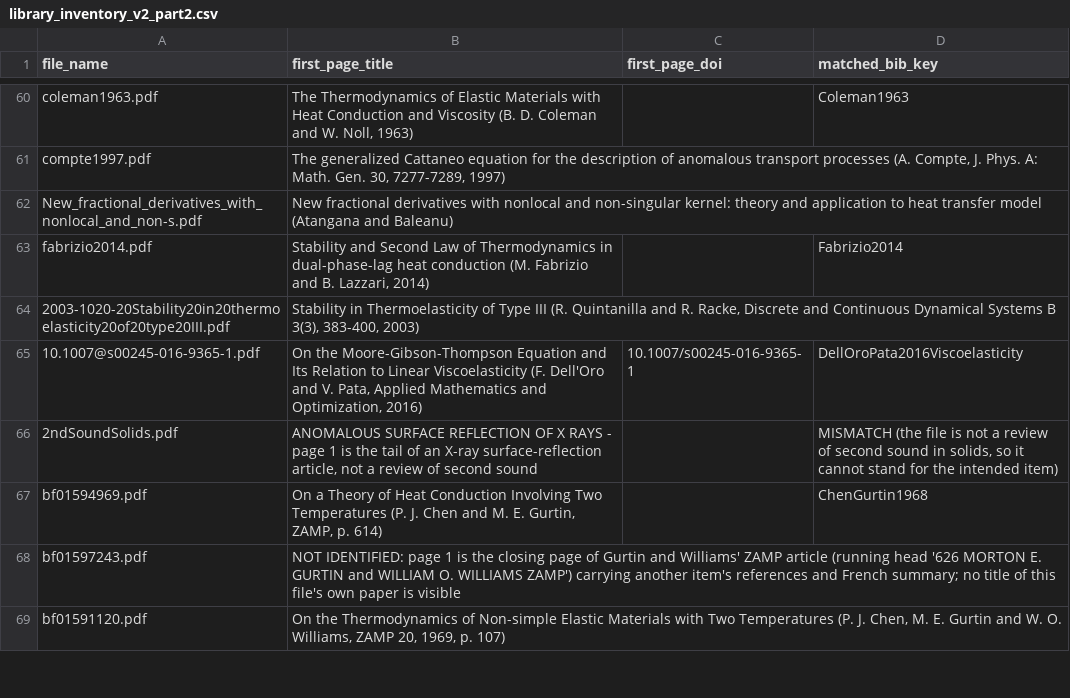
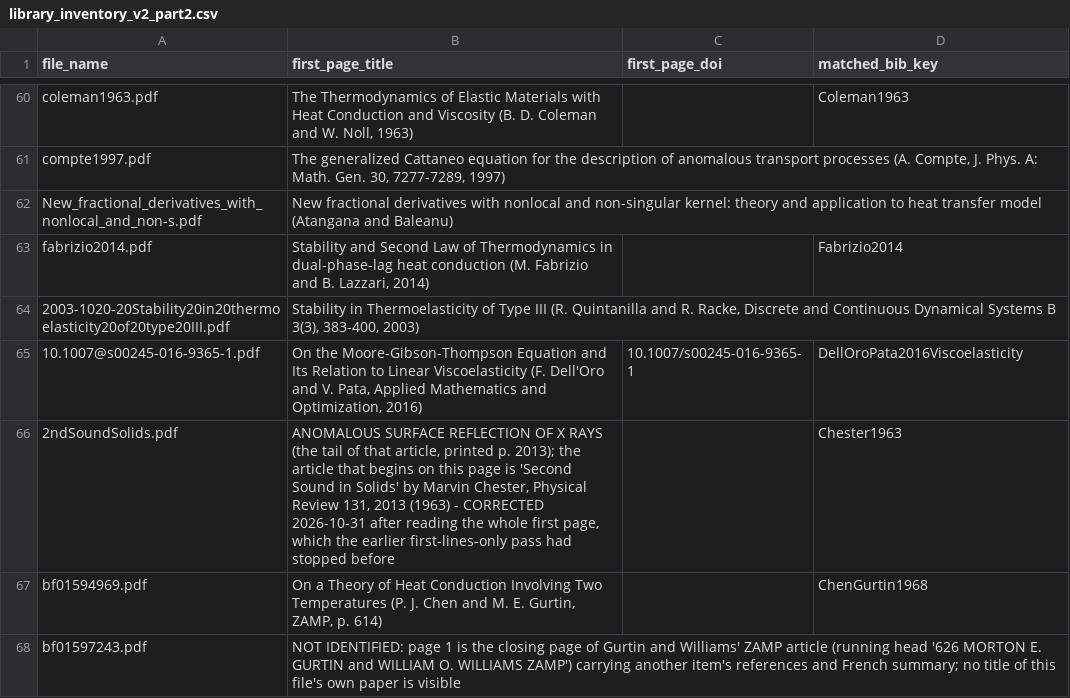
Before and after one commit to vipin-oss/le, a CSV file: paper_v2/arena_deliverables/P3_evidence_claims_B/library_inventory_v2_part2.csv, drawn as a sheet; only a part is shown, gaps mark what is left out; the shorter side is filled out with more unchanged rows.

```diff
--- a/paper_v2/arena_deliverables/P3_evidence_claims_B/library_inventory_v2_part2.csv
+++ b/paper_v2/arena_deliverables/P3_evidence_claims_B/library_inventory_v2_part2.csv
@@ -65,3 +65,3 @@ fabrizio2014.pdf,"Stability and Second Law of Thermodynamics in dual-phase-lag h
 10.1007@s00245-016-9365-1.pdf,"On the Moore-Gibson-Thompson Equation and Its Relation to Linear Viscoelasticity (F. Dell'Oro and V. Pata, Applied Mathematics and Optimization, 2016)",10.1007/s00245-016-9365-1,DellOroPata2016Viscoelasticity
-2ndSoundSolids.pdf,"ANOMALOUS SURFACE REFLECTION OF X RAYS - page 1 is the tail of an X-ray surface-reflection article, not a review of second sound",,"MISMATCH (the file is not a review of second sound in solids, so it cannot stand for the intended item)"
+2ndSoundSolids.pdf,"ANOMALOUS SURFACE REFLECTION OF X RAYS (the tail of that article, printed p. 2013); the article that begins on this page is 'Second Sound in Solids' by Marvin Chester, Physical Review 131, 2013 (1963) - CORRECTED 2026-10-31 after reading the whole first page, which the earlier first-lines-only pass had stopped before",,Chester1963
 bf01594969.pdf,"On a Theory of Heat Conduction Involving Two Temperatures (P. J. Chen and M. E. Gurtin, ZAMP, p. 614)",,ChenGurtin1968
```
Also changed, not shown: paper_v2/arena_deliverables/P3_evidence_claims_B/pdfs_needed_from_author.csv, paper_v2/arena_deliverables/P3_experiments/experiments_2.csv, 6 other files.
